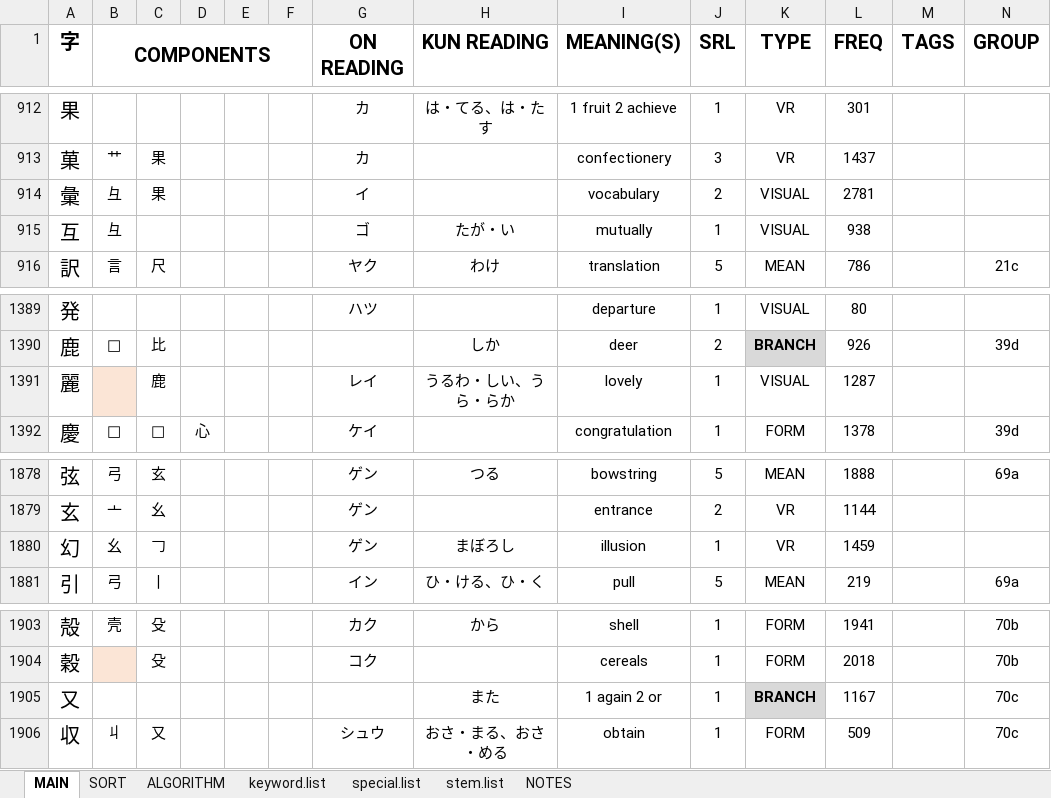
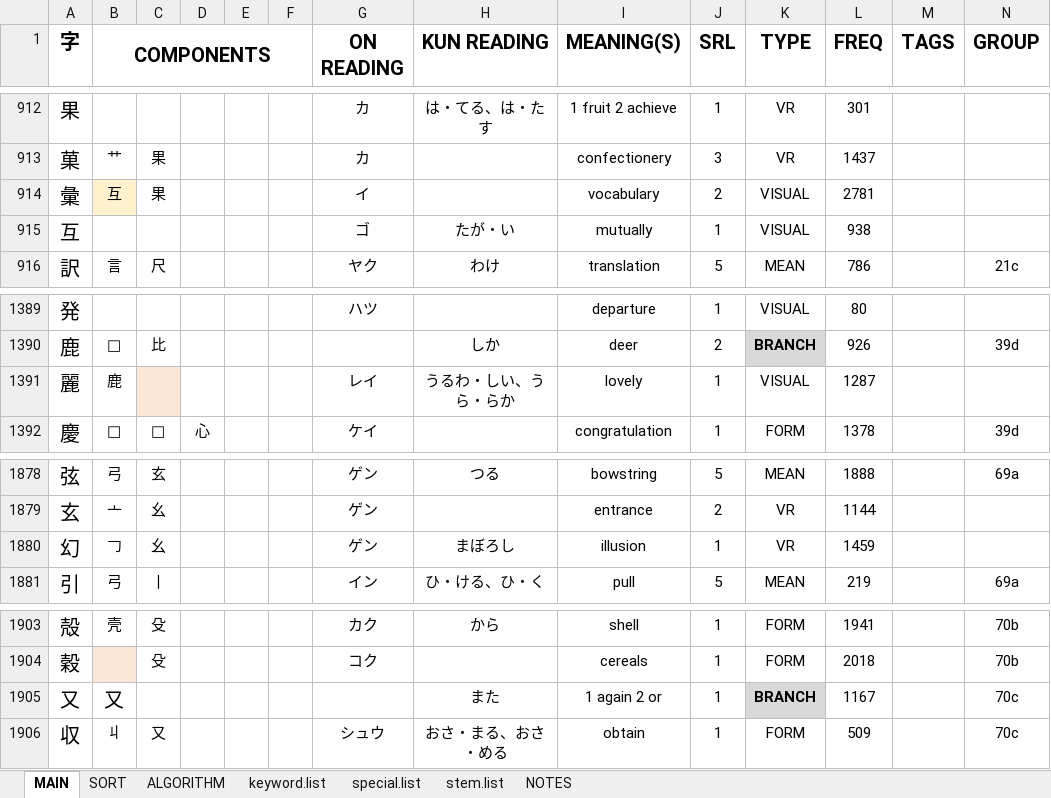
Before and after one commit to tonykoval/kanji-mbo, an Excel workbook: 2250 KANJI COMPONENTS - ver. 1.0.xlsx, sheet MAIN, drawn as a sheet; only a part is shown, gaps mark what is left out; values as stored, in another font and other column widths than the file's, no borders; the diff covers the shown part only; the diff names each change by its address in the sheet, - before the commit and + after, or states it on an @@ line.

Commit message:
group distribution fix no. 2
other group, order of components

```diff
--- a/2250 KANJI COMPONENTS - ver. 1.0.xlsx (sheet MAIN)
+++ b/2250 KANJI COMPONENTS - ver. 1.0.xlsx (sheet MAIN)
-B914 (COMPONENTS): 彑
+B914 (COMPONENTS): 互
-B914 fill: none
+B914 fill: #FFF2CC
-B915 (COMPONENTS): 彑
+B915 (COMPONENTS): (empty)
-B1391 (COMPONENTS): (empty)
+B1391 (COMPONENTS): 鹿
-B1391 fill: #FBE5D6
+B1391 fill: none
-C1391: 鹿
+C1391: (empty)
-C1391 fill: none
+C1391 fill: #FBE5D6
-B1880 (COMPONENTS): 幺
+B1880 (COMPONENTS): 𠃌
-C1880: 𠃌
+C1880: 幺
-B1905 (COMPONENTS): (empty)
+B1905 (COMPONENTS): 又
```
Also changed, not shown: 26 edited cells and cell formats elsewhere in this sheet, 1 other file.
